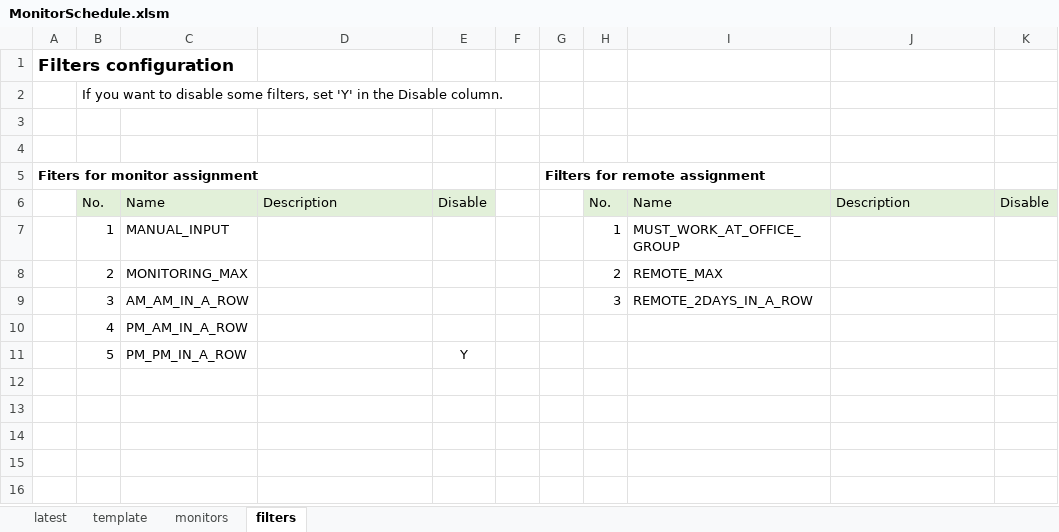
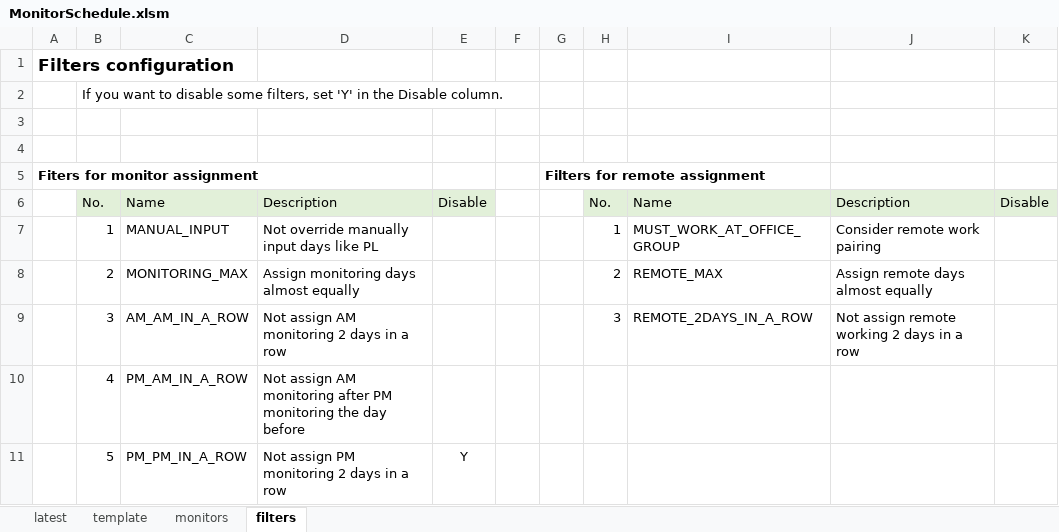
Before and after one commit to pujomon855/Scheduler, an Excel workbook: schedules/MonitorSchedule.xlsm, sheet filters, drawn as a sheet; values as stored, in another font and other column widths than the file's, no borders; conditional formats not drawn; the diff names each change by its address in the sheet, - before the commit and + after, or states it on an @@ line.

Commit message:
Add function to load filter settings.

```diff
--- a/schedules/MonitorSchedule.xlsm (sheet filters)
+++ b/schedules/MonitorSchedule.xlsm (sheet filters)
-D7: (empty)
+D7: Not override manually input days like PL
-J7: (empty)
+J7: Consider remote work pairing
-D8: (empty)
+D8: Assign monitoring days almost equally
-J8: (empty)
+J8: Assign remote days almost equally
-D9: (empty)
+D9: Not assign AM monitoring 2 days in a row
-J9: (empty)
+J9: Not assign remote working 2 days in a row
-D10: (empty)
+D10: Not assign AM monitoring after PM monitoring the day before
-D11: (empty)
+D11: Not assign PM monitoring 2 days in a row
```
Also changed, not shown: 2 other files.
